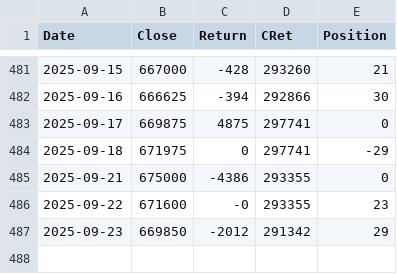
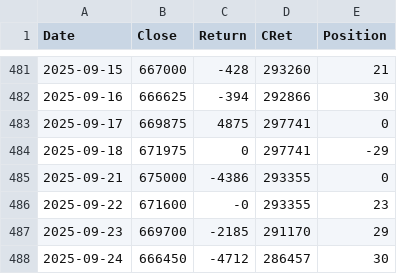
Before and after one commit to XilinJia/SP500_Live, a CSV file: trades.csv, drawn as a sheet; only a part is shown, gaps mark what is left out.

Commit message:
Syncing trades

```diff
--- a/trades.csv
+++ b/trades.csv
@@ -486,2 +486,3 @@ Date,Close,Return,CRet,Position
 2025-09-22, 671600, -0, 293355, 23
-2025-09-23, 669850, -2012, 291342, 29
+2025-09-23, 669700, -2185, 291170, 29
+2025-09-24, 666450, -4712, 286457, 30
```
Also changed, not shown: 3 other files.
